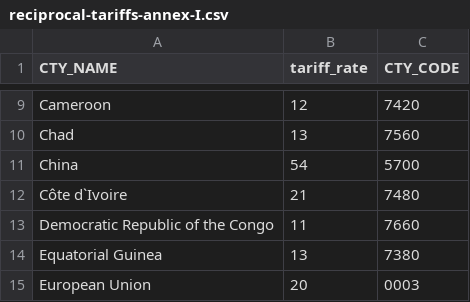
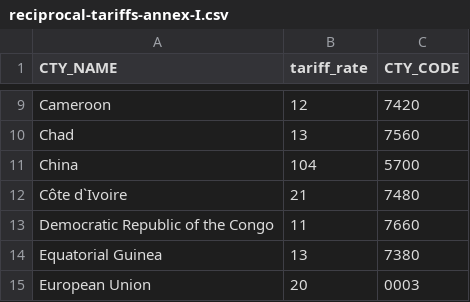
Before and after one commit to tradewartracker/trade-war-redux-2025, a CSV file: tariff-lists/reciprocal-tariffs-annex-I.csv, drawn as a sheet; only a part is shown, gaps mark what is left out.

```diff
--- a/tariff-lists/reciprocal-tariffs-annex-I.csv
+++ b/tariff-lists/reciprocal-tariffs-annex-I.csv
@@ -10,3 +10,3 @@ Cameroon,12,7420
 Chad,13,7560
-China,54,5700
+China,104,5700
 Côte d`Ivoire,21,7480
```
Also changed, not shown: 2 other files.
